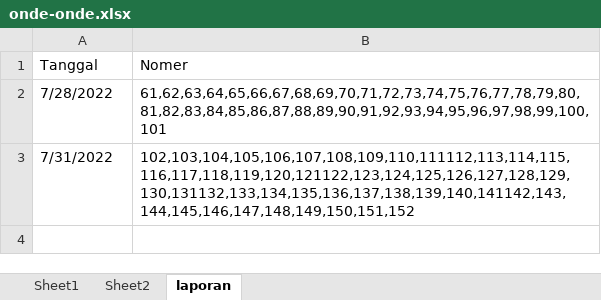
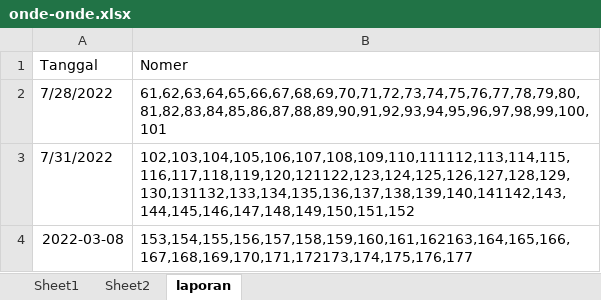
Before and after one commit to roni7032/shop, an Excel workbook: Post WP/onde-onde.xlsx, sheet laporan, drawn as a sheet; values as stored, in another font and other column widths than the file's, no borders; the diff names each change by its address in the sheet, - before the commit and + after, or states it on an @@ line.

```diff
--- a/Post WP/onde-onde.xlsx (sheet laporan)
+++ b/Post WP/onde-onde.xlsx (sheet laporan)
+row 4: 2022-03-08 | 153,154,155,156,157,158,159,160,161,162163,164,165,166,167,168,169,170,171,172173,174,175,176,177
```
Also changed, not shown: sheet Sheet2, Post WP/onde2.xlsx, 3 other files.
